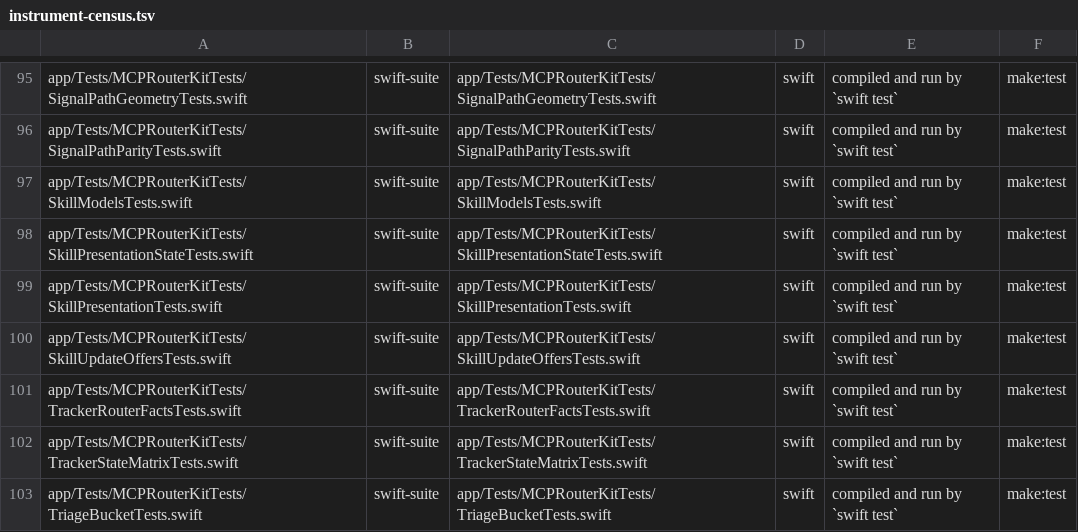
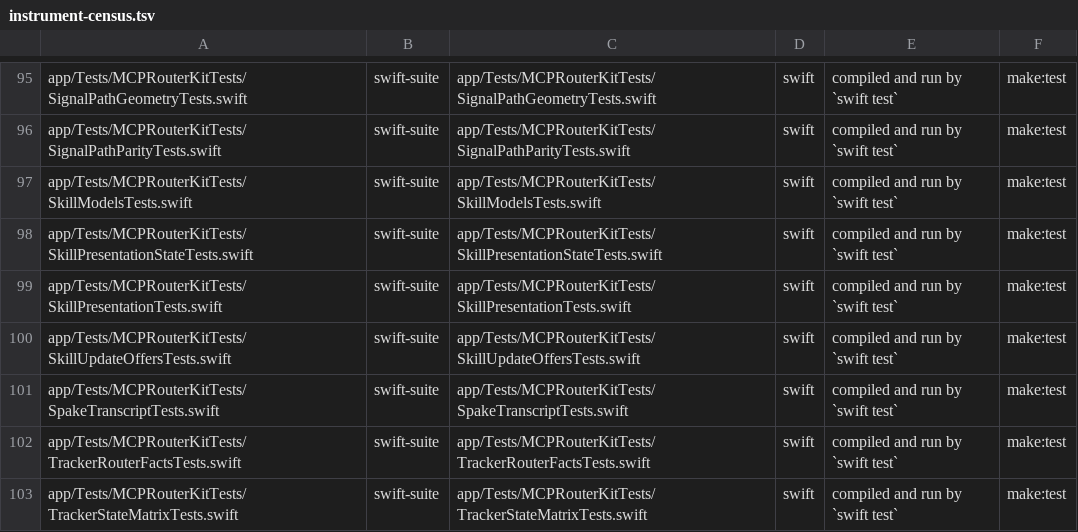
Before and after one commit to fledgeling-co/mcp-router, a TSV file: planning/instrument-census.tsv, drawn as a sheet; only a part is shown, gaps mark what is left out; the shorter side is filled out with more unchanged rows; the diff names each change by its address in the sheet, - before the commit and + after, or states it on an @@ line.

```diff
--- a/planning/instrument-census.tsv
+++ b/planning/instrument-census.tsv
+row 101: app/Tests/MCPRouterKitTests/SpakeTranscriptTests.swift | swift-suite | app/Tests/MCPRouterKitTests/SpakeTranscriptTests.swift | swift | compiled and run by `swift test` | make:test
```
Also changed, not shown: 3 other files.
